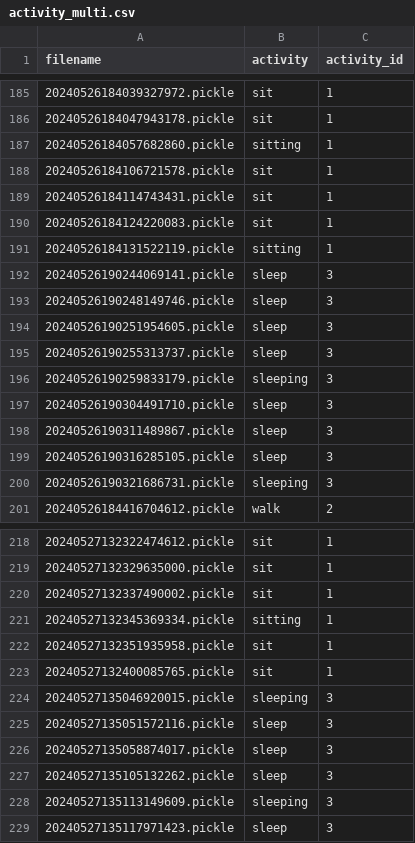
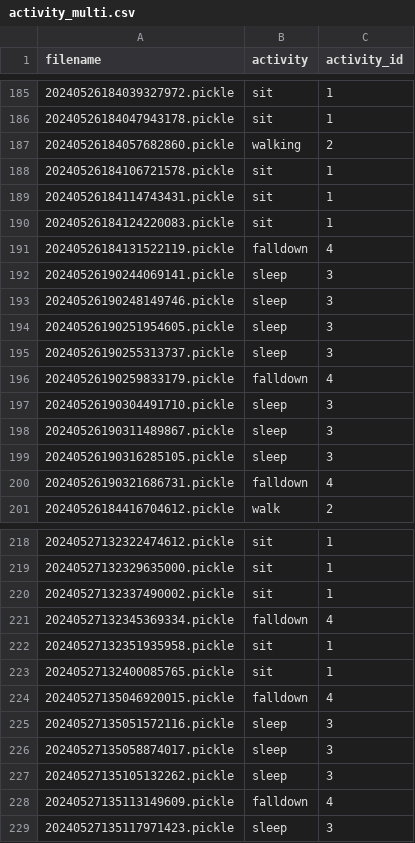
Before and after one commit to GodOfjiz/COMP3516-gp, a CSV file: activity_multi.csv, drawn as a sheet; only a part is shown, gaps mark what is left out; the diff covers the shown part only.

```diff
--- a/activity_multi.csv
+++ b/activity_multi.csv
@@ -186,3 +186,3 @@ filename,activity,activity_id
 20240526184047943178.pickle,sit,1
-20240526184057682860.pickle,sitting,1
+20240526184057682860.pickle,walking,2
 20240526184106721578.pickle,sit,1
@@ -190,3 +190,3 @@ filename,activity,activity_id
 20240526184124220083.pickle,sit,1
-20240526184131522119.pickle,sitting,1
+20240526184131522119.pickle,falldown,4
 20240526190244069141.pickle,sleep,3
@@ -195,3 +195,3 @@ filename,activity,activity_id
 20240526190255313737.pickle,sleep,3
-20240526190259833179.pickle,sleeping,3
+20240526190259833179.pickle,falldown,4
 20240526190304491710.pickle,sleep,3
@@ -199,3 +199,3 @@ filename,activity,activity_id
 20240526190316285105.pickle,sleep,3
-20240526190321686731.pickle,sleeping,3
+20240526190321686731.pickle,falldown,4
 20240526184416704612.pickle,walk,2
@@ -220,6 +220,6 @@ filename,activity,activity_id
 20240527132337490002.pickle,sit,1
-20240527132345369334.pickle,sitting,1
+20240527132345369334.pickle,falldown,4
 20240527132351935958.pickle,sit,1
 20240527132400085765.pickle,sit,1
-20240527135046920015.pickle,sleeping,3
+20240527135046920015.pickle,falldown,4
 20240527135051572116.pickle,sleep,3
@@ -227,3 +227,3 @@ filename,activity,activity_id
 20240527135105132262.pickle,sleep,3
-20240527135113149609.pickle,sleeping,3
+20240527135113149609.pickle,falldown,4
 20240527135117971423.pickle,sleep,3
```
Also changed, not shown: 52 edited cells elsewhere in this file, activity_imu.csv, activity_ira.csv, 7 other files.
